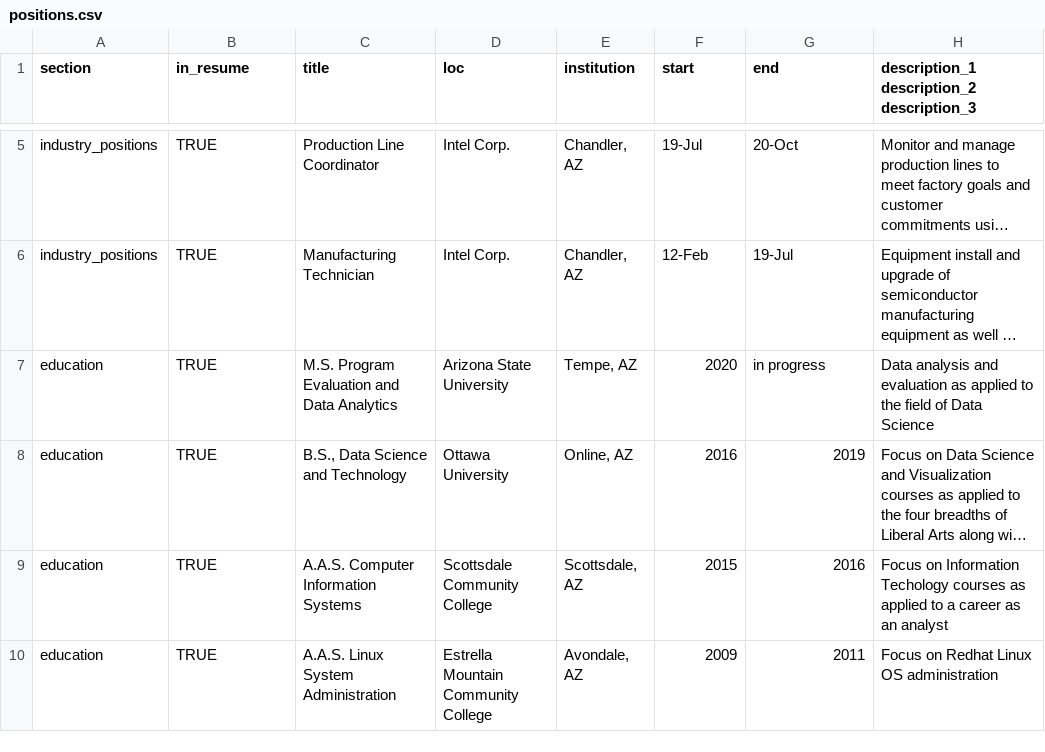
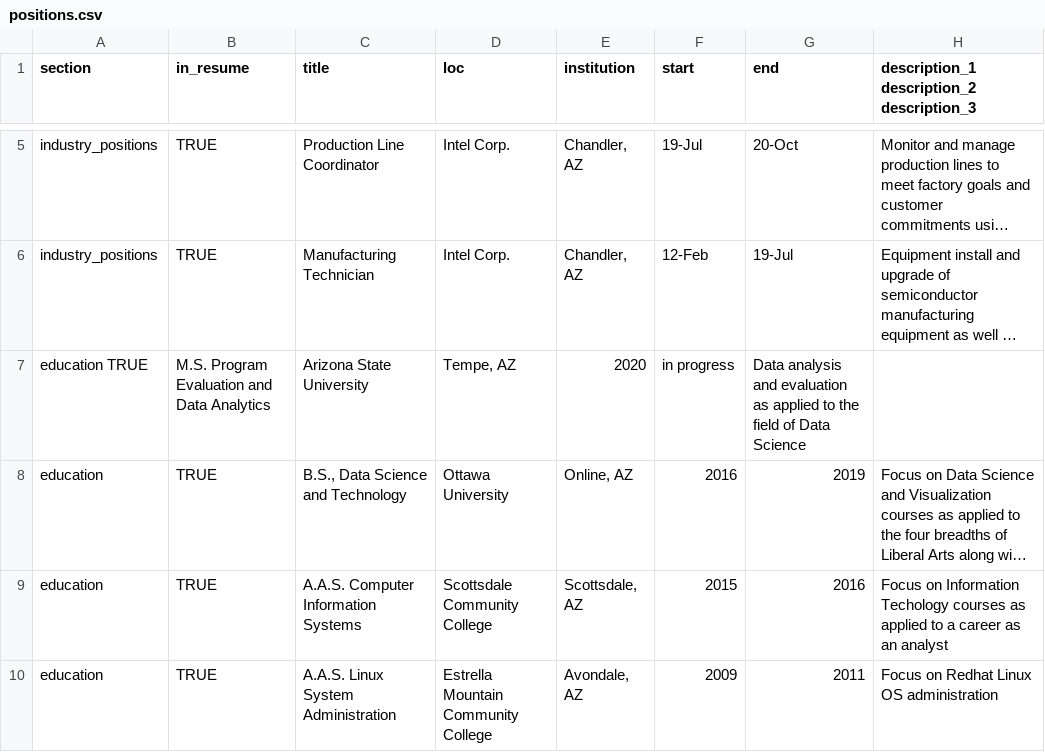
Before and after one commit to scribenaz/Resume, a CSV file: positions.csv, drawn as a sheet; only a part is shown, gaps mark what is left out; long unchanged cells end in …; removed rows and columns are numbered as before the commit, all else as after; the diff names each change by its address in the sheet, - before the commit and + after, or states it on an @@ line.

Commit message:
Update positions.csv

```diff
--- a/positions.csv
+++ b/positions.csv
-row 7: education | TRUE | M.S. Program Evaluation and Data Analytics | Arizona State University | Tempe, AZ | 2020 | in progress | Data analysis and evaluation as applied to the field of Data Science
+row 7: education TRUE | M.S. Program Evaluation and Data Analytics | Arizona State University | Tempe, AZ | 2020 | in progress | Data analysis and evaluation as applied to the field of Data Science
```
